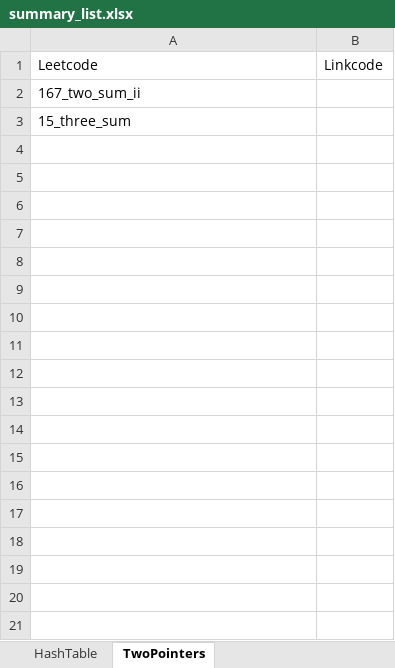
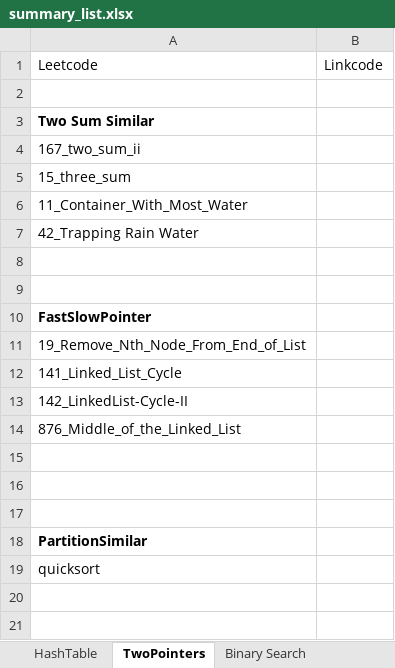
Before and after one commit to WeiweiVivianWang/Leetcode, an Excel workbook: summary_list.xlsx, sheet TwoPointers, drawn as a sheet; only a part is shown; values as stored, in another font and other column widths than the file's, no borders; the diff covers the shown part only; the diff names each change by its address in the sheet, - before the commit and + after, or states it on an @@ line.

```diff
--- a/summary_list.xlsx (sheet TwoPointers)
+++ b/summary_list.xlsx (sheet TwoPointers)
+sheet tab: Binary Search
+row 2: (empty)
+row 3: Two Sum Similar
+row 6: 11_Container_With_Most_Water
+row 7: 42_Trapping Rain Water
+row 8: (empty)
+row 9: (empty)
+row 10: FastSlowPointer
+row 11: 19_Remove_Nth_Node_From_End_of_List
+row 12: 141_Linked_List_Cycle
+row 13: 142_LinkedList-Cycle-II
+row 14: 876_Middle_of_the_Linked_List
+row 15: (empty)
+row 16: (empty)
+row 17: (empty)
+row 18: PartitionSimilar
+row 19: quicksort
+row 20: (empty)
+row 21: (empty)
```
Also changed, not shown: 14 added rows elsewhere in this sheet, other sheet tabs, 18 other files.
